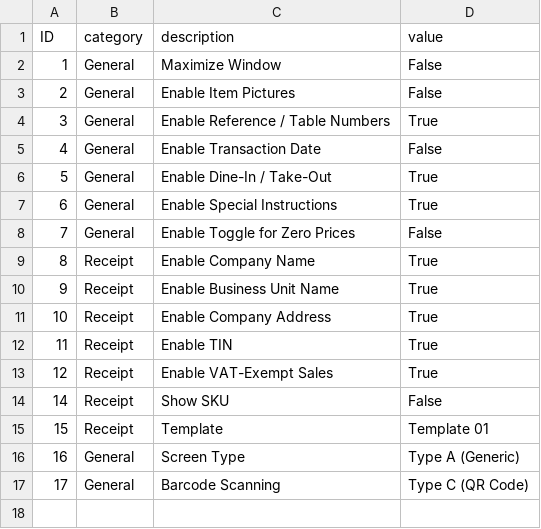
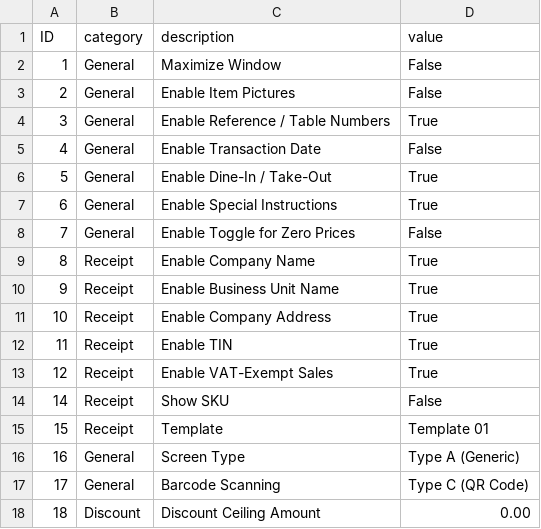
Before and after one commit to MaryExin/restobillv2, a CSV file: database/tbl_pos_settings.csv, drawn as a sheet; the diff names each change by its address in the sheet, - before the commit and + after, or states it on an @@ line.

Commit message:
discount_ceiling

```diff
--- a/database/tbl_pos_settings.csv
+++ b/database/tbl_pos_settings.csv
+row 18: 18 | Discount | Discount Ceiling Amount | 0.00
```
Also changed, not shown: 11 other files.
